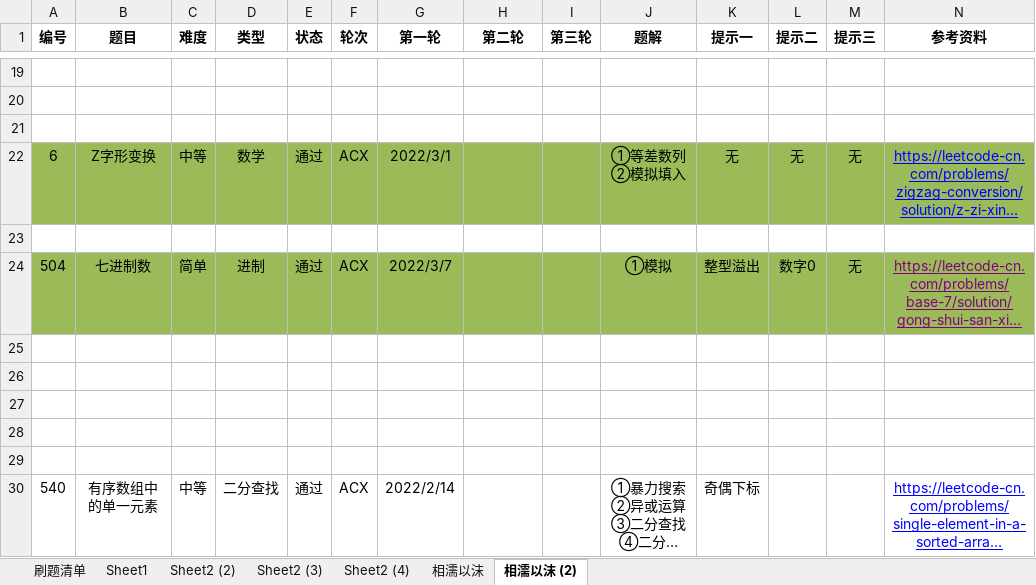
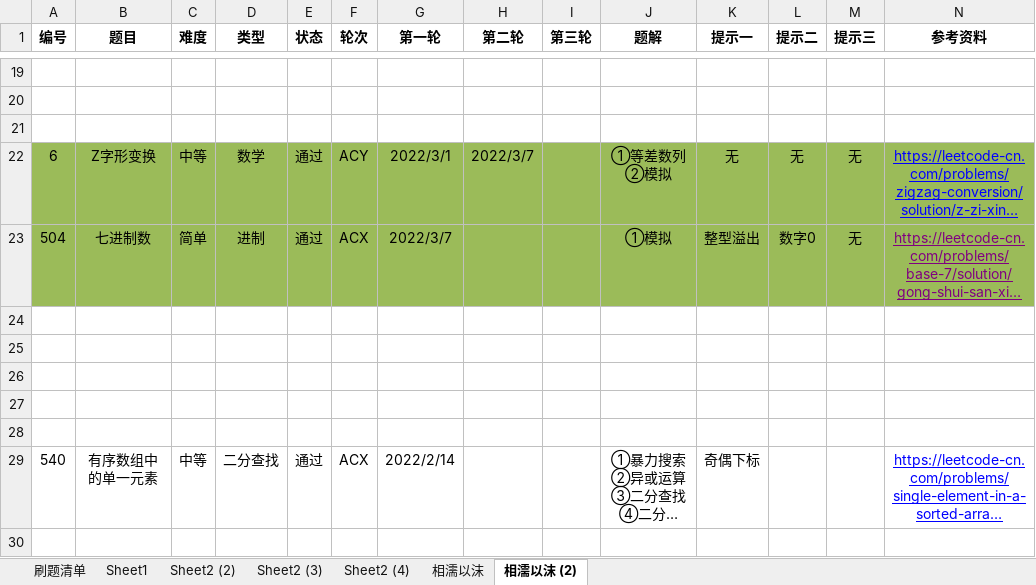
Before and after one commit to moonspiritacm/JAcm-Leetcode, an Excel workbook: README.xlsx, sheet 相濡以沫 (2), drawn as a sheet; only a part is shown, gaps mark what is left out; the shorter side is filled out with more unchanged rows; long unchanged cells end in …; values as stored, in another font and other column widths than the file's, no borders; rows hold the shown columns only; the diff names each change by its address in the sheet, - before the commit and + after, or states it on an @@ line.

```diff
--- a/README.xlsx (sheet 相濡以沫 (2))
+++ b/README.xlsx (sheet 相濡以沫 (2))
-F22 (轮次): ACX
+F22 (轮次): ACY
-H22 (第二轮): (empty)
+H22 (第二轮): 2022/3/7
-J22 (题解): ①等差数列 ②模拟填入
+J22 (题解): ①等差数列 ②模拟
-row 23: (empty)
```
Also changed, not shown: 2 other files.
